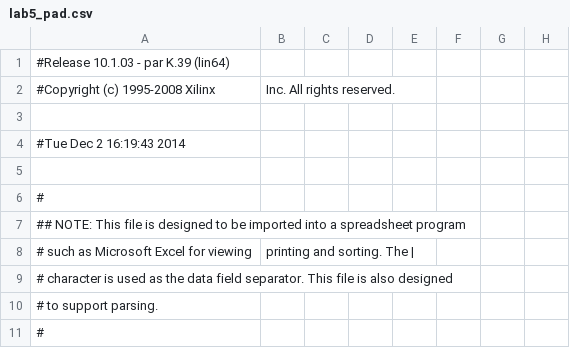
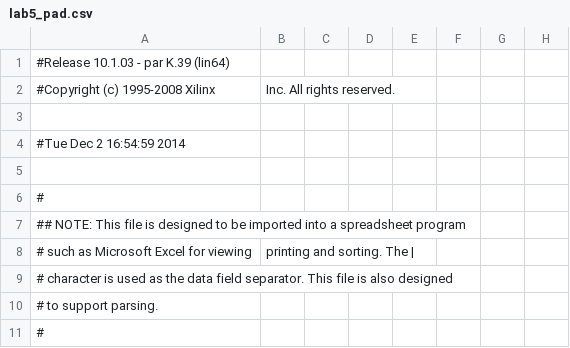
Before and after one commit to gajjanag/6111_Project, a CSV file: lab5_pad.csv, drawn as a sheet; only a part is shown; the diff names each change by its address in the sheet, - before the commit and + after, or states it on an @@ line.

```diff
--- a/lab5_pad.csv
+++ b/lab5_pad.csv
-A4: #Tue Dec 2 16:19:43 2014
+A4: #Tue Dec 2 16:54:59 2014
```
Also changed, not shown: 48 other files.
